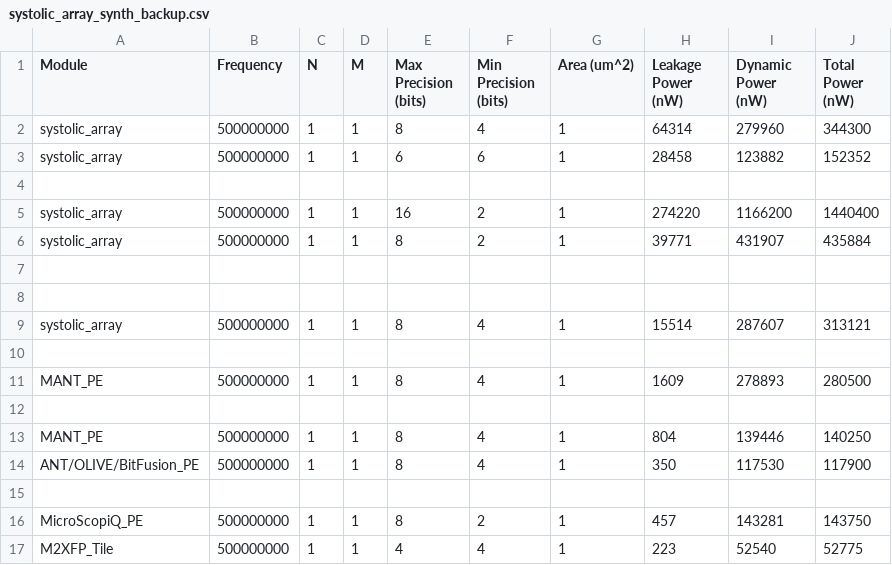
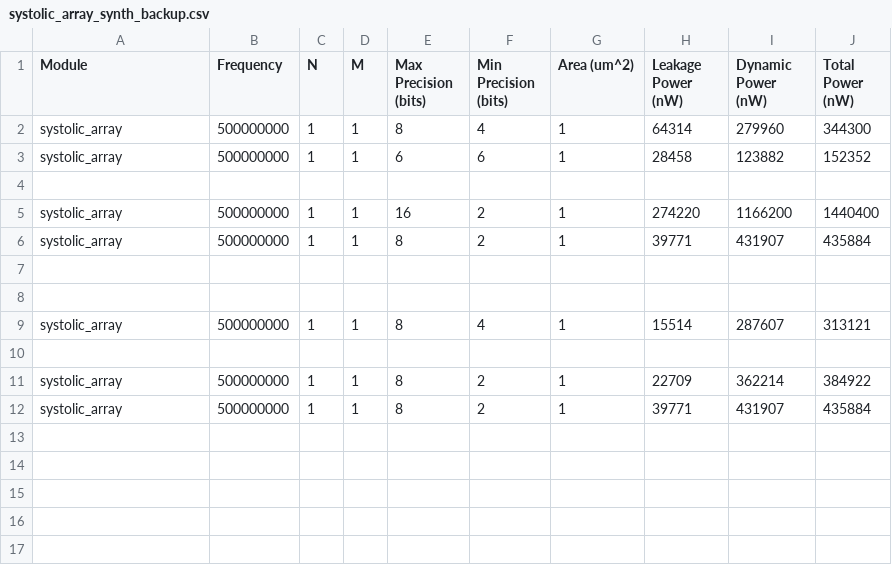
Before and after one commit to dwrScent/mxfp_quant, a CSV file: giant_simulator/results/systolic_array_synth_backup.csv, drawn as a sheet.

Commit message:
update, simulator config

```diff
--- a/giant_simulator/results/systolic_array_synth_backup.csv
+++ b/giant_simulator/results/systolic_array_synth_backup.csv
@@ -10,8 +10,3 @@ systolic_array,500000000,1,1,8,4, 1 ,15514,287607,313121
 
-MANT_PE,500000000,1,1,8,4, 1,1609,278893,280500
-
-MANT_PE,500000000,1,1,8,4, 1,804,139446,140250
-ANT/OLIVE/BitFusion_PE,500000000,1,1,8,4, 1,350,117530,117900
-
-MicroScopiQ_PE,500000000,1,1,8,2, 1,457,143281,143750
-M2XFP_Tile,500000000,1,1,4,4, 1,223,52540,52775
+systolic_array,500000000,1,1,8,2, 1 ,22709,362214,384922
+systolic_array,500000000,1,1,8,2, 1 ,39771,431907,435884
```
Also changed, not shown: giant_simulator/results/systolic_array_synth.csv, 33 other files.
